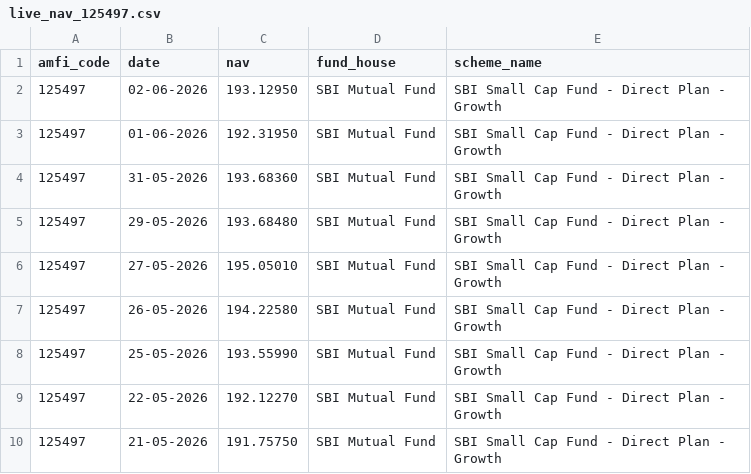
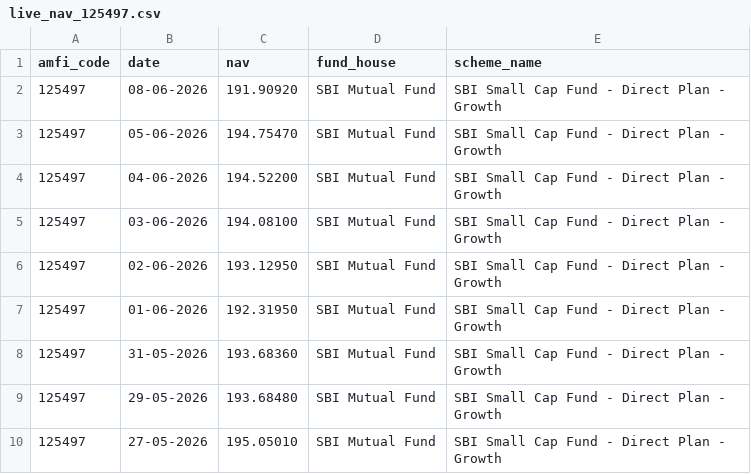
Before and after one commit to chillakurumanojvardhan1661-star/Bluestocks, a CSV file: data/raw/live_nav_125497.csv, drawn as a sheet; only a part is shown; the shorter side is filled out with more unchanged rows; the diff names each change by its address in the sheet, - before the commit and + after, or states it on an @@ line.

```diff
--- a/data/raw/live_nav_125497.csv
+++ b/data/raw/live_nav_125497.csv
+row 2: 125497 | 08-06-2026 | 191.90920 | SBI Mutual Fund | SBI Small Cap Fund - Direct Plan - Growth
+row 3: 125497 | 05-06-2026 | 194.75470 | SBI Mutual Fund | SBI Small Cap Fund - Direct Plan - Growth
+row 4: 125497 | 04-06-2026 | 194.52200 | SBI Mutual Fund | SBI Small Cap Fund - Direct Plan - Growth
+row 5: 125497 | 03-06-2026 | 194.08100 | SBI Mutual Fund | SBI Small Cap Fund - Direct Plan - Growth
```
Also changed, not shown: data/raw/live_nav_118632.csv, data/raw/live_nav_119092.csv, 37 other files.
